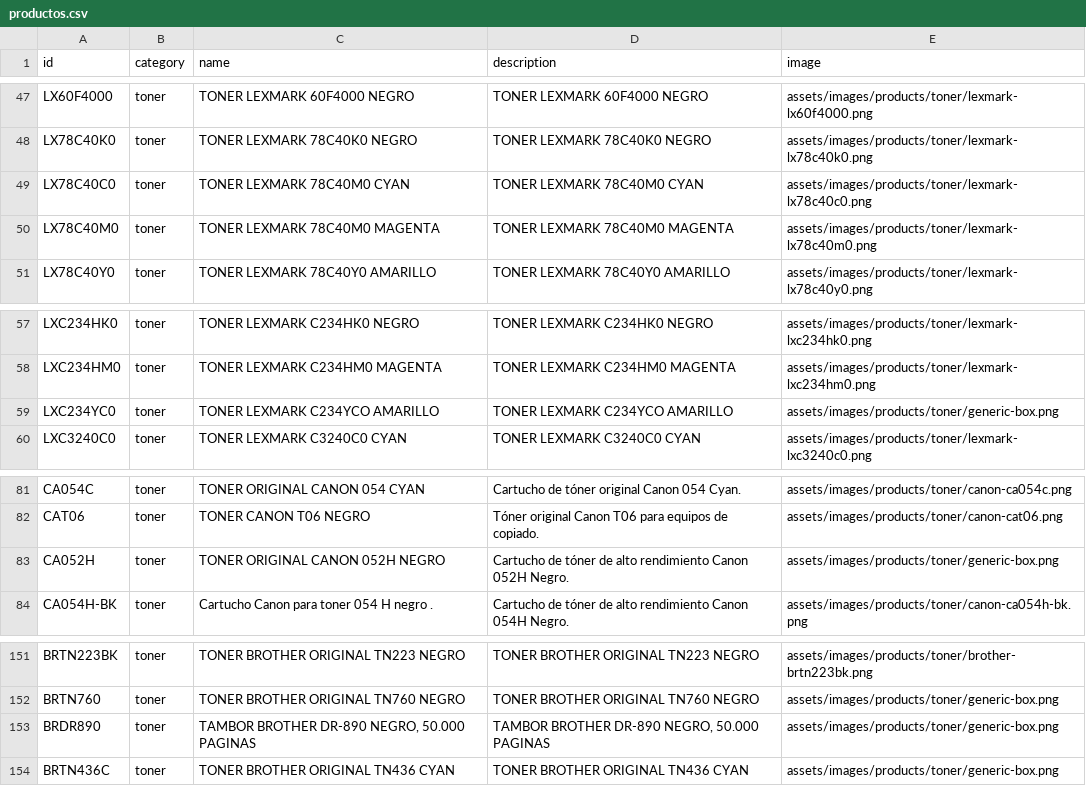
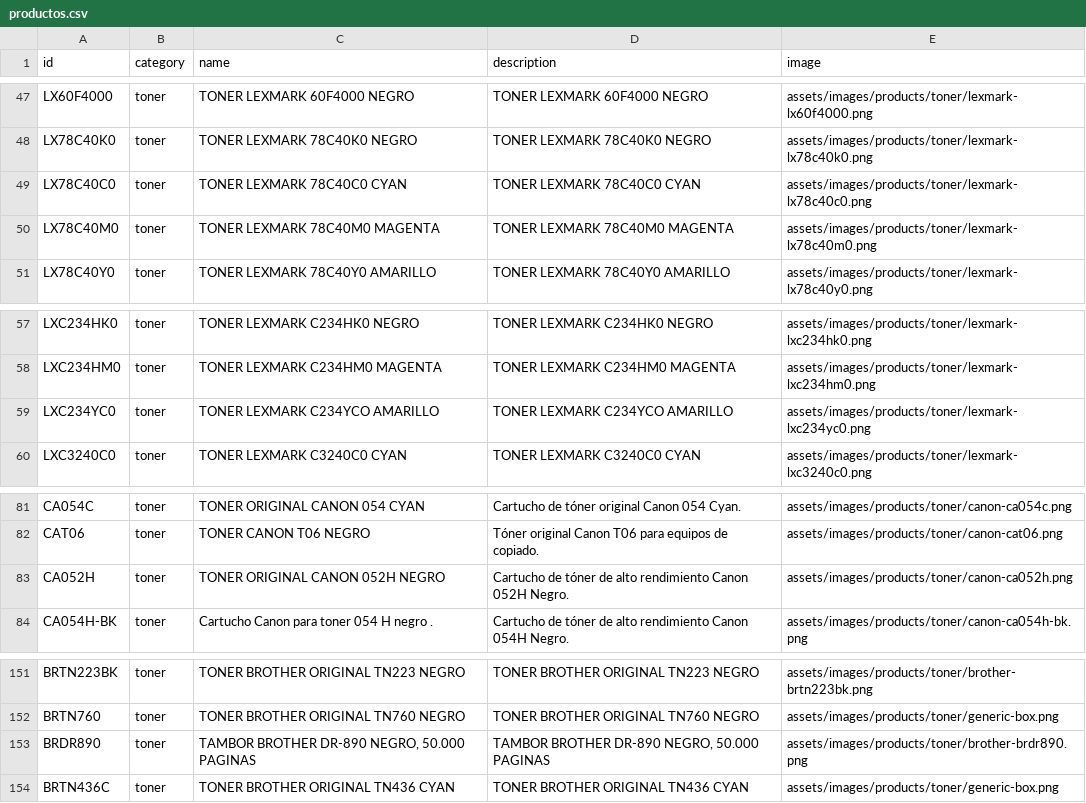
Before and after one commit to santiagotrevio/integralcomputacion, a CSV file: assets/data/productos.csv, drawn as a sheet; only a part is shown, gaps mark what is left out; the diff covers the shown part only.

```diff
--- a/assets/data/productos.csv
+++ b/assets/data/productos.csv
@@ -48,3 +48,3 @@ LX60F4000,toner,TONER LEXMARK 60F4000 NEGRO,TONER LEXMARK 60F4000 NEGRO,assets/i
 LX78C40K0,toner,TONER LEXMARK 78C40K0 NEGRO,TONER LEXMARK 78C40K0 NEGRO,assets/images/products/toner/lexmark-lx78c40k0.png
-LX78C40C0,toner,TONER LEXMARK 78C40M0 CYAN,TONER LEXMARK 78C40M0 CYAN,assets/images/products/toner/lexmark-lx78c40c0.png
+LX78C40C0,toner,TONER LEXMARK 78C40C0 CYAN,TONER LEXMARK 78C40C0 CYAN,assets/images/products/toner/lexmark-lx78c40c0.png
 LX78C40M0,toner,TONER LEXMARK 78C40M0 MAGENTA,TONER LEXMARK 78C40M0 MAGENTA,assets/images/products/toner/lexmark-lx78c40m0.png
@@ -58,3 +58,3 @@ LXC234HK0,toner,TONER LEXMARK C234HK0 NEGRO,TONER LEXMARK C234HK0 NEGRO,assets/i
 LXC234HM0,toner,TONER LEXMARK C234HM0 MAGENTA,TONER LEXMARK C234HM0 MAGENTA,assets/images/products/toner/lexmark-lxc234hm0.png
-LXC234YC0,toner,TONER LEXMARK C234YCO AMARILLO,TONER LEXMARK C234YCO AMARILLO,assets/images/products/toner/generic-box.png
+LXC234YC0,toner,TONER LEXMARK C234YCO AMARILLO,TONER LEXMARK C234YCO AMARILLO,assets/images/products/toner/lexmark-lxc234yc0.png
 LXC3240C0,toner,TONER LEXMARK C3240C0 CYAN,TONER LEXMARK C3240C0 CYAN,assets/images/products/toner/lexmark-lxc3240c0.png
@@ -82,3 +82,3 @@ CA054C,toner,TONER ORIGINAL CANON 054 CYAN,Cartucho de tóner original Canon 054
 CAT06,toner,TONER CANON T06 NEGRO,Tóner original Canon T06 para equipos de copiado.,assets/images/products/toner/canon-cat06.png
-CA052H,toner,TONER ORIGINAL CANON 052H NEGRO,Cartucho de tóner de alto rendimiento Canon 052H Negro.,assets/images/products/toner/generic-box.png
+CA052H,toner,TONER ORIGINAL CANON 052H NEGRO,Cartucho de tóner de alto rendimiento Canon 052H Negro.,assets/images/products/toner/canon-ca052h.png
 CA054H-BK,toner,Cartucho Canon para toner 054 H negro .,Cartucho de tóner de alto rendimiento Canon 054H Negro.,assets/images/products/toner/canon-ca054h-bk.png
@@ -152,3 +152,3 @@ BRTN223BK,toner,TONER BROTHER ORIGINAL TN223 NEGRO,TONER BROTHER ORIGINAL TN223
 BRTN760,toner,TONER BROTHER ORIGINAL TN760 NEGRO,TONER BROTHER ORIGINAL TN760 NEGRO,assets/images/products/toner/generic-box.png
-BRDR890,toner,"TAMBOR BROTHER DR-890 NEGRO, 50.000 PAGINAS","TAMBOR BROTHER DR-890 NEGRO, 50.000 PAGINAS",assets/images/products/toner/generic-box.png
+BRDR890,toner,"TAMBOR BROTHER DR-890 NEGRO, 50.000 PAGINAS","TAMBOR BROTHER DR-890 NEGRO, 50.000 PAGINAS",assets/images/products/toner/brother-brdr890.png
 BRTN436C,toner,TONER BROTHER ORIGINAL TN436 CYAN,TONER BROTHER ORIGINAL TN436 CYAN,assets/images/products/toner/generic-box.png
```
Also changed, not shown: 49 edited cells elsewhere in this file, 53 other files.
